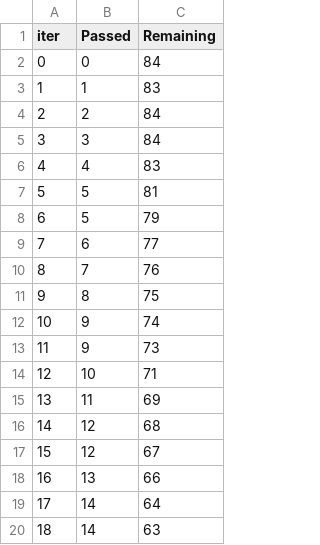
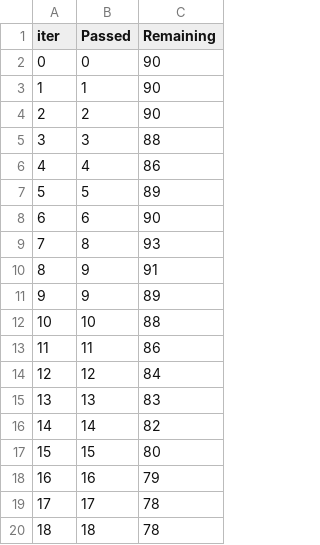
Before and after one commit to asishmohantychandan/mlproject, a TSV file: catboost_info/time_left.tsv, drawn as a sheet; only a part is shown; the diff covers the shown part only.

```diff
--- a/catboost_info/time_left.tsv
+++ b/catboost_info/time_left.tsv
@@ -1,20 +1,20 @@
 iter	Passed	Remaining
-0	0	84
-1	1	83
-2	2	84
-3	3	84
-4	4	83
-5	5	81
-6	5	79
-7	6	77
-8	7	76
-9	8	75
-10	9	74
-11	9	73
-12	10	71
-13	11	69
-14	12	68
-15	12	67
-16	13	66
-17	14	64
-18	14	63
+0	0	90
+1	1	90
+2	2	90
+3	3	88
+4	4	86
+5	5	89
+6	6	90
+7	8	93
+8	9	91
+9	9	89
+10	10	88
+11	11	86
+12	12	84
+13	13	83
+14	14	82
+15	15	80
+16	16	79
+17	17	78
+18	18	78
```
Also changed, not shown: 158 edited cells elsewhere in this file, 5 other files.
